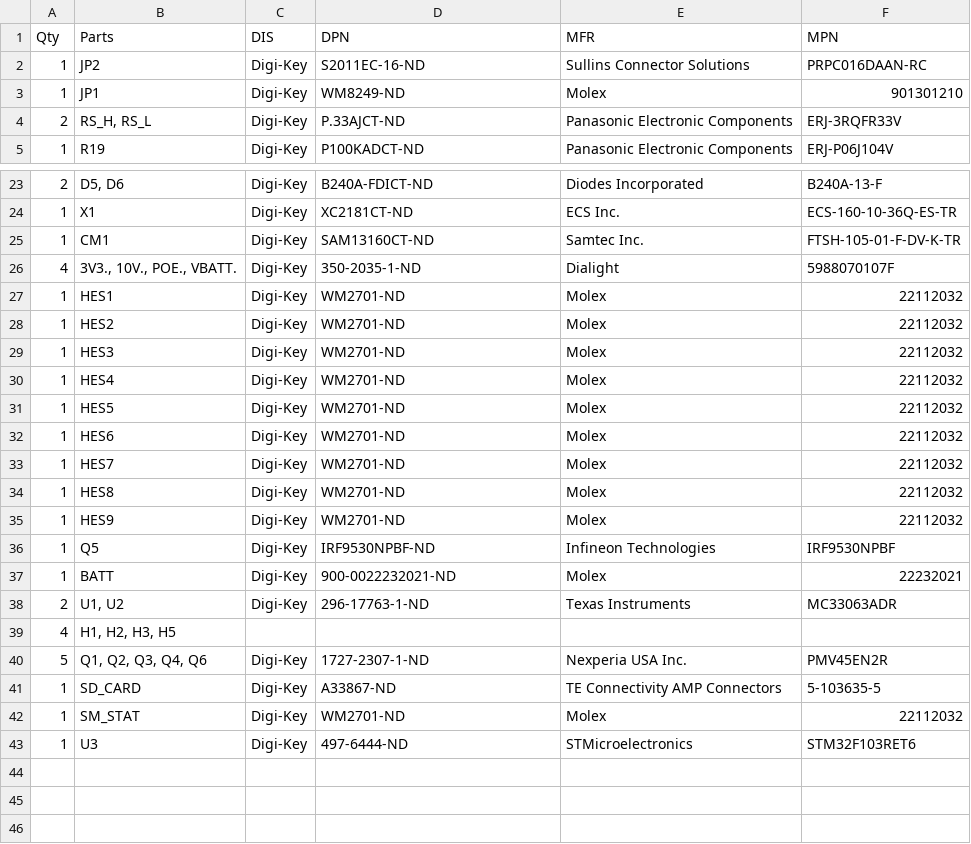
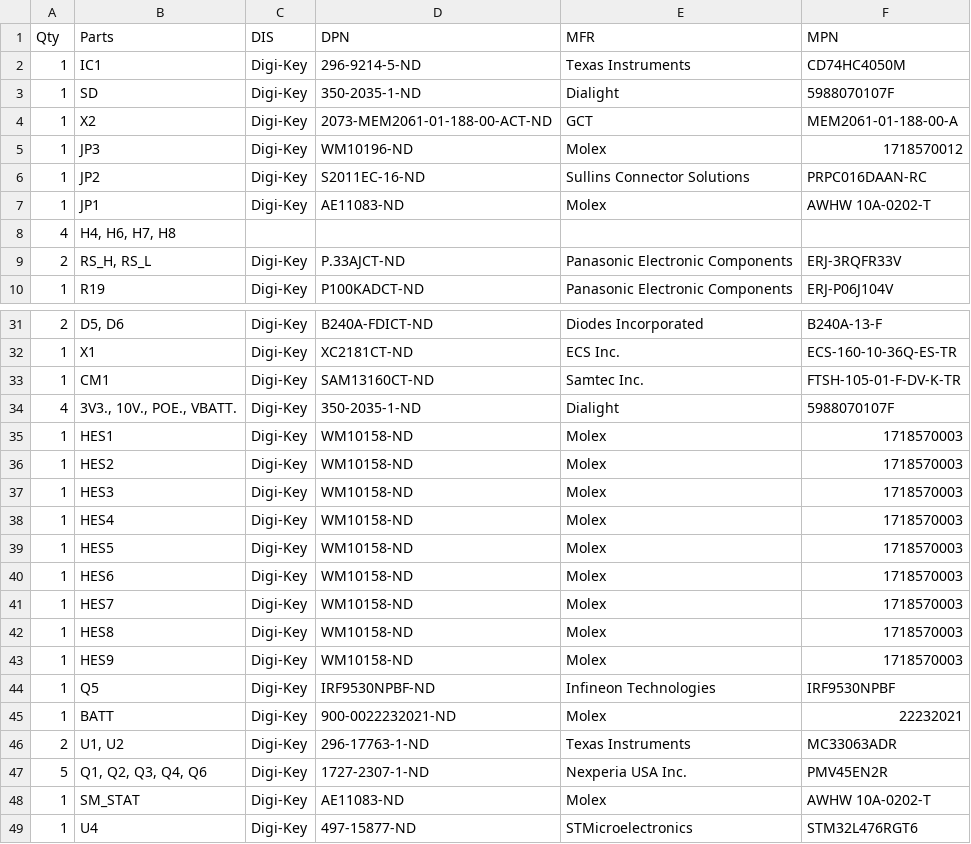
Before and after one commit to psas/tsar-hardware, a CSV file: valve_indicator/Schematics/BOM_valve_indicator.csv, drawn as a sheet; only a part is shown, gaps mark what is left out; the diff covers the shown part only.

Commit message:
Stnd outlines, Poe, SFE, Vi changes
Added Standard Outline DXF files to separate folder
POE Input Board: updated attributes, added BOM
SFE: updated attributes, updated BOM
Valve ind: layout changes, added attributes, updated BOM

```diff
--- a/valve_indicator/Schematics/BOM_valve_indicator.csv
+++ b/valve_indicator/Schematics/BOM_valve_indicator.csv
@@ -1,4 +1,9 @@
 Qty,Parts,DIS,DPN,MFR,MPN
+1,IC1,Digi-Key,296-9214-5-ND,Texas Instruments,CD74HC4050M
+1,SD,Digi-Key,350-2035-1-ND,Dialight,5988070107F
+1,X2,Digi-Key,2073-MEM2061-01-188-00-ACT-ND,GCT ,MEM2061-01-188-00-A
+1,JP3,Digi-Key,WM10196-ND,Molex,1718570012
 1,JP2,Digi-Key,S2011EC-16-ND,Sullins Connector Solutions,PRPC016DAAN-RC
-1,JP1,Digi-Key,WM8249-ND,Molex,901301210
+1,JP1,Digi-Key,AE11083-ND,Molex,AWHW 10A-0202-T
+4,"H4, H6, H7, H8",,,,
 2,"RS_H, RS_L",Digi-Key,P.33AJCT-ND,Panasonic Electronic Components,ERJ-3RQFR33V
@@ -26,11 +34,11 @@ Qty,Parts,DIS,DPN,MFR,MPN
 4,"3V3., 10V., POE., VBATT.",Digi-Key,350-2035-1-ND,Dialight,5988070107F
-1,HES1,Digi-Key,WM2701-ND,Molex,22112032
-1,HES2,Digi-Key,WM2701-ND,Molex,22112032
-1,HES3,Digi-Key,WM2701-ND,Molex,22112032
-1,HES4,Digi-Key,WM2701-ND,Molex,22112032
-1,HES5,Digi-Key,WM2701-ND,Molex,22112032
-1,HES6,Digi-Key,WM2701-ND,Molex,22112032
-1,HES7,Digi-Key,WM2701-ND,Molex,22112032
-1,HES8,Digi-Key,WM2701-ND,Molex,22112032
-1,HES9,Digi-Key,WM2701-ND,Molex,22112032
+1,HES1,Digi-Key,WM10158-ND,Molex,1718570003
+1,HES2,Digi-Key,WM10158-ND,Molex,1718570003
+1,HES3,Digi-Key,WM10158-ND,Molex,1718570003
+1,HES4,Digi-Key,WM10158-ND,Molex,1718570003
+1,HES5,Digi-Key,WM10158-ND,Molex,1718570003
+1,HES6,Digi-Key,WM10158-ND,Molex,1718570003
+1,HES7,Digi-Key,WM10158-ND,Molex,1718570003
+1,HES8,Digi-Key,WM10158-ND,Molex,1718570003
+1,HES9,Digi-Key,WM10158-ND,Molex,1718570003
 1,Q5,Digi-Key,IRF9530NPBF-ND,Infineon Technologies,IRF9530NPBF
@@ -38,6 +46,4 @@ Qty,Parts,DIS,DPN,MFR,MPN
 2,"U1, U2",Digi-Key,296-17763-1-ND,Texas Instruments,MC33063ADR
-4,"H1, H2, H3, H5",,,,
 5,"Q1, Q2, Q3, Q4, Q6",Digi-Key,1727-2307-1-ND,Nexperia USA Inc.,PMV45EN2R
-1,SD_CARD,Digi-Key,A33867-ND,TE Connectivity AMP Connectors,5-103635-5
-1,SM_STAT,Digi-Key,WM2701-ND,Molex,22112032
-1,U3,Digi-Key,497-6444-ND,STMicroelectronics,STM32F103RET6
+1,SM_STAT,Digi-Key,AE11083-ND,Molex,AWHW 10A-0202-T
+1,U4,Digi-Key,497-15877-ND,STMicroelectronics,STM32L476RGT6
```
Also changed, not shown: 3 added rows and 6 edited cells elsewhere in this file, 11 other files.
